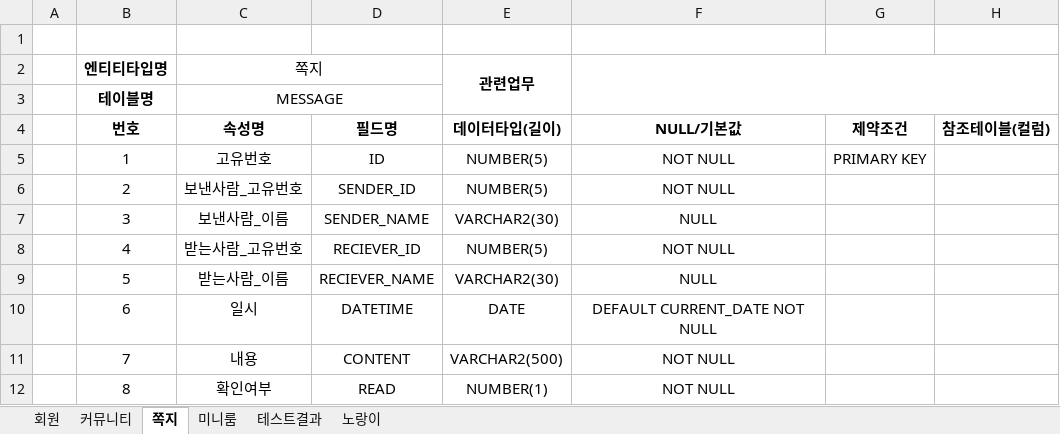
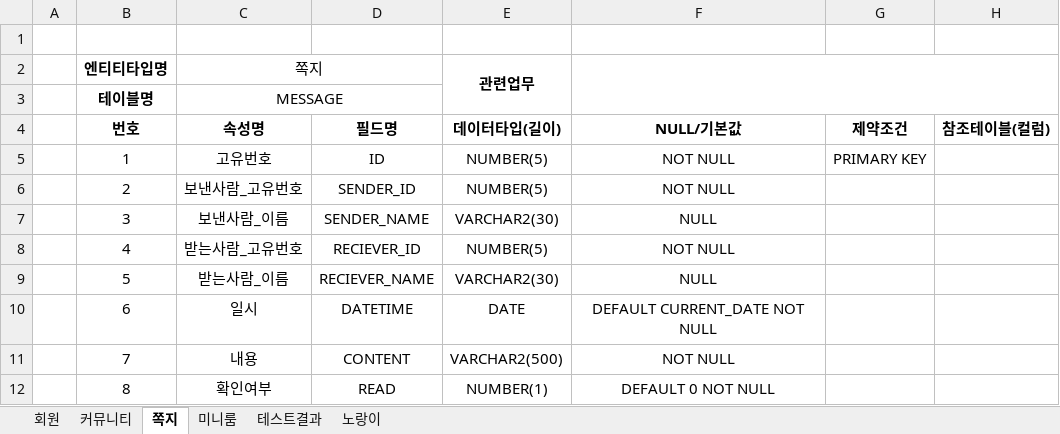
Before and after one commit to hi-hi-hi-hi-hi/NarangNorang, an Excel workbook: src/main/resources/com/config/나랑노랑_테이블정의.xlsx, sheet 쪽지, drawn as a sheet; values as stored, in another font and other column widths than the file's, no borders; the diff names each change by its address in the sheet, - before the commit and + after, or states it on an @@ line.

Commit message:
feat:Message Alarm - modify table
need to display alarms on top.jsp

```diff
--- a/src/main/resources/com/config/나랑노랑_테이블정의.xlsx (sheet 쪽지)
+++ b/src/main/resources/com/config/나랑노랑_테이블정의.xlsx (sheet 쪽지)
-F12: NOT NULL
+F12: DEFAULT 0 NOT NULL
```
Also changed, not shown: 13 other files.
